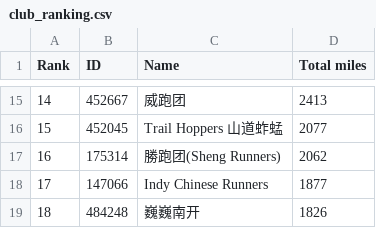
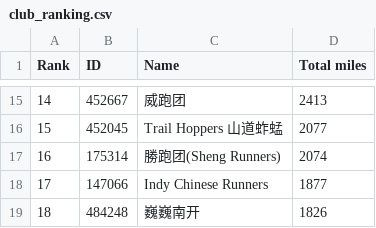
Before and after one commit to mocaspike150/lab, a CSV file: data/club_ranking.csv, drawn as a sheet; only a part is shown, gaps mark what is left out.

Commit message:
update total by Makefile

```diff
--- a/data/club_ranking.csv
+++ b/data/club_ranking.csv
@@ -16,3 +16,3 @@
 15,"452045","Trail Hoppers 山道蚱蜢",2077
-16,"175314","勝跑团(Sheng Runners)",2062
+16,"175314","勝跑团(Sheng Runners)",2074
 17,"147066","Indy Chinese Runners",1877
```
Also changed, not shown: 3 other files.
